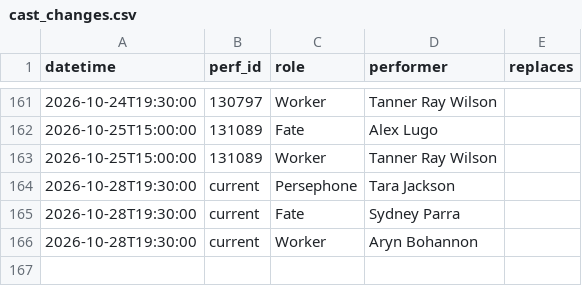
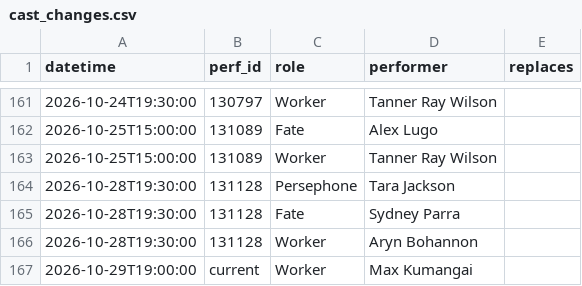
Before and after one commit to phoebejaffe/hadestown-subs, a CSV file: data/cast_changes.csv, drawn as a sheet; only a part is shown, gaps mark what is left out.

```diff
--- a/data/cast_changes.csv
+++ b/data/cast_changes.csv
@@ -163,4 +163,5 @@ datetime,perf_id,role,performer,replaces
 2026-10-25T15:00:00,131089,Worker,Tanner Ray Wilson,
-2026-10-28T19:30:00,current,Persephone,Tara Jackson,
-2026-10-28T19:30:00,current,Fate,Sydney Parra,
-2026-10-28T19:30:00,current,Worker,Aryn Bohannon,
+2026-10-28T19:30:00,131128,Persephone,Tara Jackson,
+2026-10-28T19:30:00,131128,Fate,Sydney Parra,
+2026-10-28T19:30:00,131128,Worker,Aryn Bohannon,
+2026-10-29T19:00:00,current,Worker,Max Kumangai,
```
Also changed, not shown: 3 other files.
